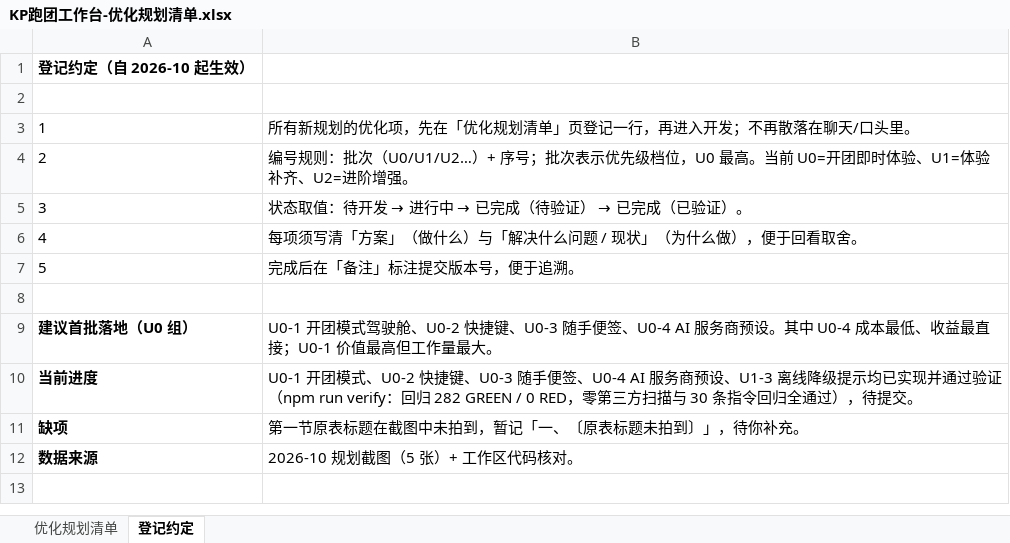
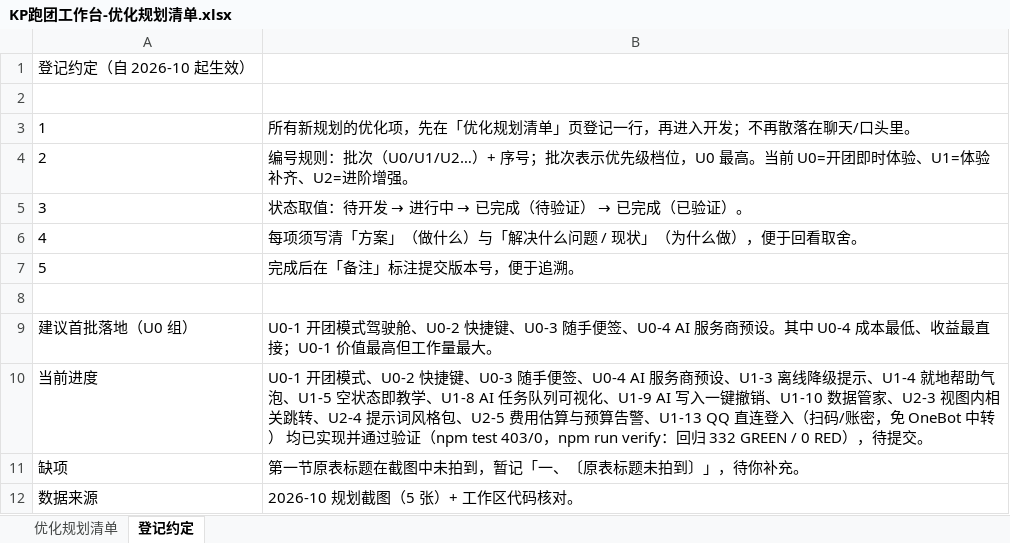
Before and after one commit to zero-fool/kp-workbench, an Excel workbook: docs/KP跑团工作台-优化规划清单.xlsx, sheet 登记约定, drawn as a sheet; values as stored, in another font and other column widths than the file's, no borders; charts and pictures not drawn; the diff names each change by its address in the sheet, - before the commit and + after, or states it on an @@ line.

```diff
--- a/docs/KP跑团工作台-优化规划清单.xlsx (sheet 登记约定)
+++ b/docs/KP跑团工作台-优化规划清单.xlsx (sheet 登记约定)
-A1 bold: on
+A1 bold: off
-A9:A12 bold: on
+A9:A12 bold: off
-B10: …降级提示均已实现并通过验证（npm run verify：回归 282 GREEN / 0 RED，零第三方扫描与 30 条指令回归全通过），待提…
+B10: …降级提示、U1-4 就地帮助气泡、U1-5 空状态即教学、U1-8 AI 任务队列可视化、U1-9 AI 写入一键撤销、U1-10 数据管家、U2-3 视图内相关跳转、U2-4 提示词风格包、U2-5 费用估算与预算告警、U1-13 QQ 直连登入（扫码/账密，免 OneBot 中转） 均已实现并通过验证（npm test 403/0，npm run verify：回归 332 GREEN / 0 RED），待提…
```
Also changed, not shown: sheet 优化规划清单, 22 other files.
